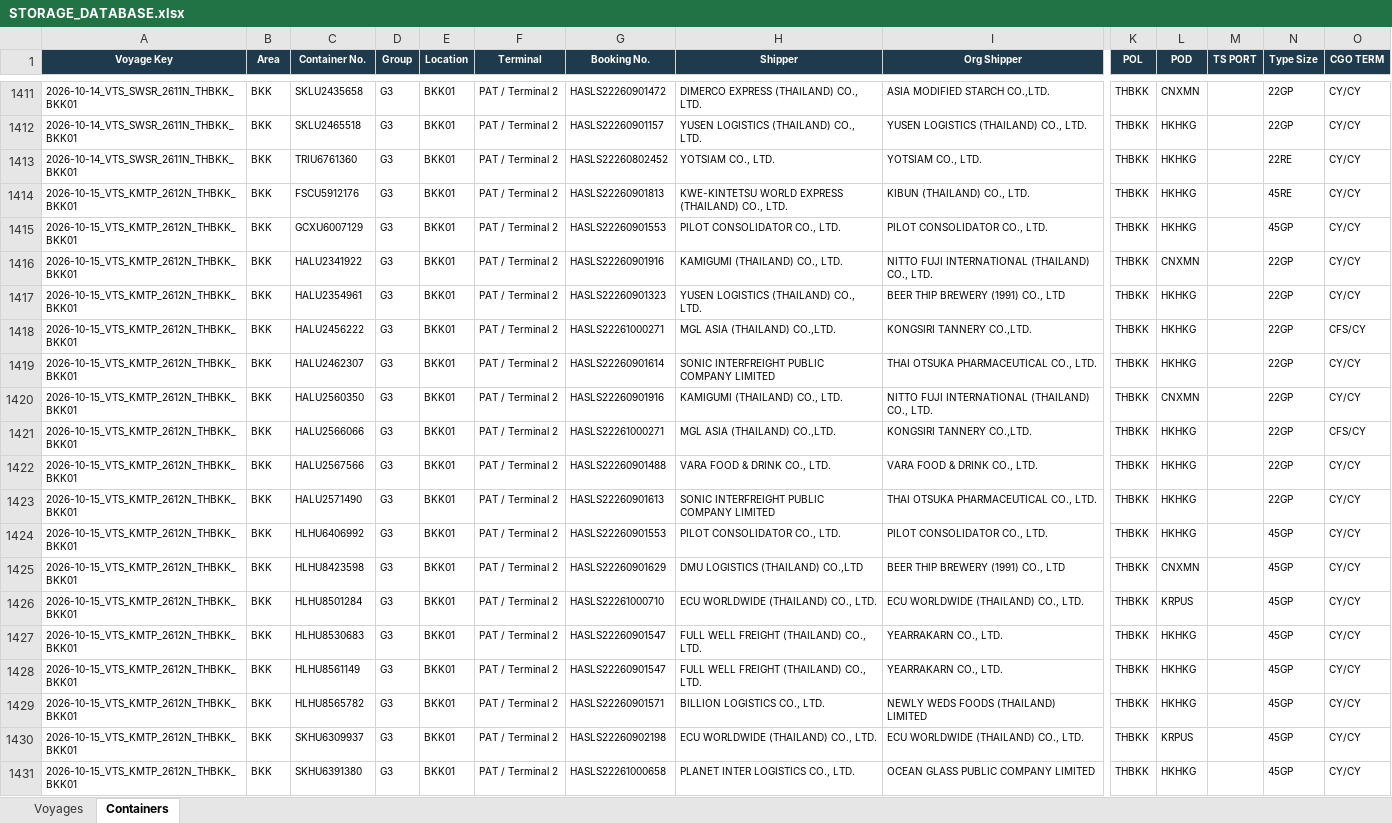
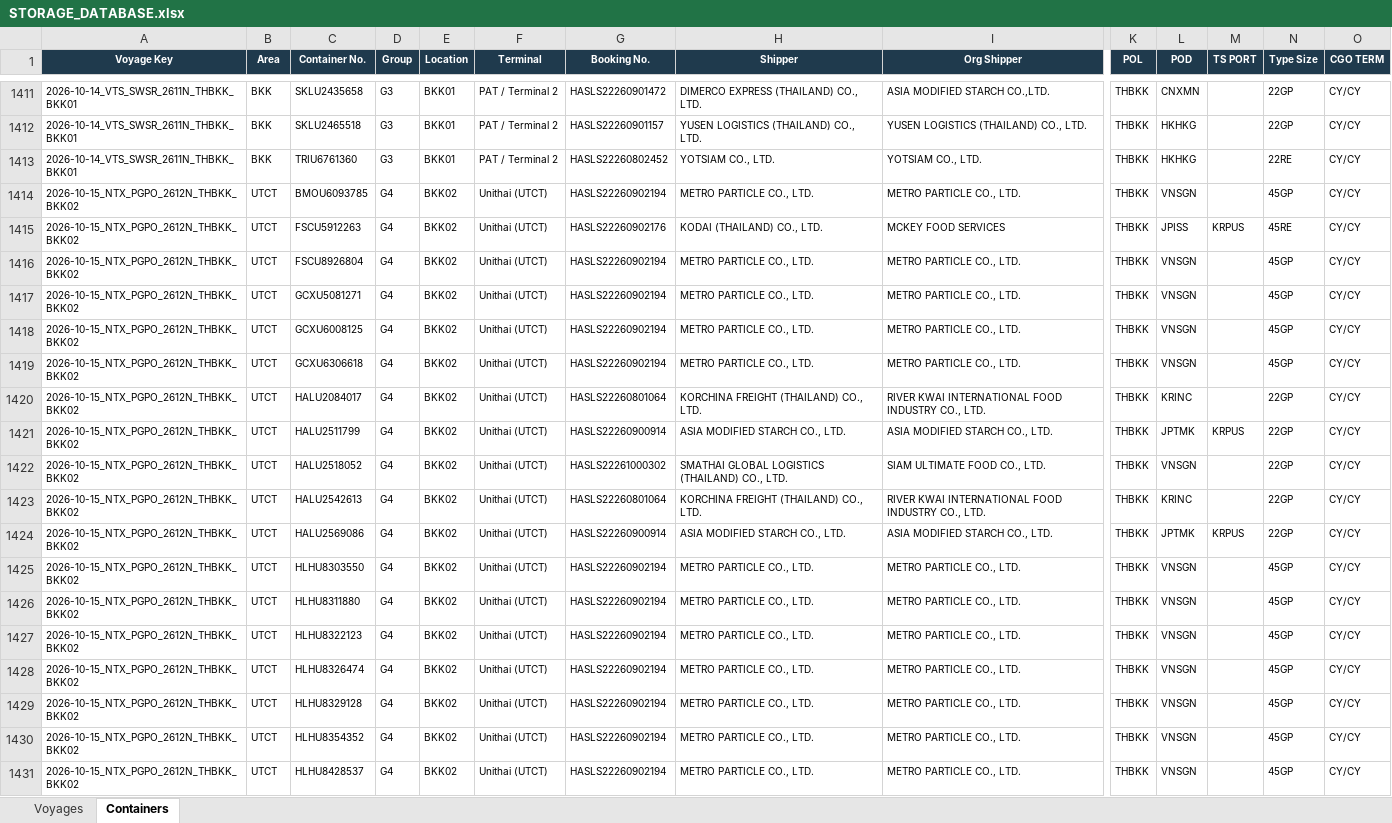
Before and after one commit to sirichai1265/hal-storage-calculator, an Excel workbook: DATABASE/STORAGE_DATABASE.xlsx, sheet Containers, drawn as a sheet; only a part is shown, gaps mark what is left out; the shorter side is filled out with more unchanged rows; values as stored, in another font and other column widths than the file's, no borders; rows hold the shown columns only; the diff covers the shown part only; the diff names each change by its address in the sheet, - before the commit and + after, or states it on an @@ line.

```diff
--- a/DATABASE/STORAGE_DATABASE.xlsx (sheet Containers)
+++ b/DATABASE/STORAGE_DATABASE.xlsx (sheet Containers)
+row 1414: 2026-10-15_NTX_PGPO_2612N_THBKK_BKK02 | UTCT | BMOU6093785 | G4 | BKK02 | Unithai (UTCT) | HASLS22260902194 | METRO PARTICLE CO., LTD. | METRO PARTICLE CO., LTD. | THBKK | VNSGN |  | 45GP | CY/CY
+row 1415: 2026-10-15_NTX_PGPO_2612N_THBKK_BKK02 | UTCT | FSCU5912263 | G4 | BKK02 | Unithai (UTCT) | HASLS22260902176 | KODAI (THAILAND) CO., LTD. | MCKEY FOOD SERVICES | THBKK | JPISS | KRPUS | 45RE | CY/CY
+row 1416: 2026-10-15_NTX_PGPO_2612N_THBKK_BKK02 | UTCT | FSCU8926804 | G4 | BKK02 | Unithai (UTCT) | HASLS22260902194 | METRO PARTICLE CO., LTD. | METRO PARTICLE CO., LTD. | THBKK | VNSGN |  | 45GP | CY/CY
+row 1417: 2026-10-15_NTX_PGPO_2612N_THBKK_BKK02 | UTCT | GCXU5081271 | G4 | BKK02 | Unithai (UTCT) | HASLS22260902194 | METRO PARTICLE CO., LTD. | METRO PARTICLE CO., LTD. | THBKK | VNSGN |  | 45GP | CY/CY
+row 1418: 2026-10-15_NTX_PGPO_2612N_THBKK_BKK02 | UTCT | GCXU6008125 | G4 | BKK02 | Unithai (UTCT) | HASLS22260902194 | METRO PARTICLE CO., LTD. | METRO PARTICLE CO., LTD. | THBKK | VNSGN |  | 45GP | CY/CY
+row 1419: 2026-10-15_NTX_PGPO_2612N_THBKK_BKK02 | UTCT | GCXU6306618 | G4 | BKK02 | Unithai (UTCT) | HASLS22260902194 | METRO PARTICLE CO., LTD. | METRO PARTICLE CO., LTD. | THBKK | VNSGN |  | 45GP | CY/CY
+row 1420: 2026-10-15_NTX_PGPO_2612N_THBKK_BKK02 | UTCT | HALU2084017 | G4 | BKK02 | Unithai (UTCT) | HASLS22260801064 | KORCHINA FREIGHT (THAILAND) CO., LTD. | RIVER KWAI INTERNATIONAL FOOD INDUSTRY CO., LTD. | THBKK | KRINC |  | 22GP | CY/CY
+row 1421: 2026-10-15_NTX_PGPO_2612N_THBKK_BKK02 | UTCT | HALU2511799 | G4 | BKK02 | Unithai (UTCT) | HASLS22260900914 | ASIA MODIFIED STARCH CO., LTD. | ASIA MODIFIED STARCH CO., LTD. | THBKK | JPTMK | KRPUS | 22GP | CY/CY
+row 1422: 2026-10-15_NTX_PGPO_2612N_THBKK_BKK02 | UTCT | HALU2518052 | G4 | BKK02 | Unithai (UTCT) | HASLS22261000302 | SMATHAI GLOBAL LOGISTICS (THAILAND) CO., LTD. | SIAM ULTIMATE FOOD CO., LTD. | THBKK | VNSGN |  | 22GP | CY/CY
+row 1423: 2026-10-15_NTX_PGPO_2612N_THBKK_BKK02 | UTCT | HALU2542613 | G4 | BKK02 | Unithai (UTCT) | HASLS22260801064 | KORCHINA FREIGHT (THAILAND) CO., LTD. | RIVER KWAI INTERNATIONAL FOOD INDUSTRY CO., LTD. | THBKK | KRINC |  | 22GP | CY/CY
+row 1424: 2026-10-15_NTX_PGPO_2612N_THBKK_BKK02 | UTCT | HALU2569086 | G4 | BKK02 | Unithai (UTCT) | HASLS22260900914 | ASIA MODIFIED STARCH CO., LTD. | ASIA MODIFIED STARCH CO., LTD. | THBKK | JPTMK | KRPUS | 22GP | CY/CY
+row 1425: 2026-10-15_NTX_PGPO_2612N_THBKK_BKK02 | UTCT | HLHU8303550 | G4 | BKK02 | Unithai (UTCT) | HASLS22260902194 | METRO PARTICLE CO., LTD. | METRO PARTICLE CO., LTD. | THBKK | VNSGN |  | 45GP | CY/CY
+row 1426: 2026-10-15_NTX_PGPO_2612N_THBKK_BKK02 | UTCT | HLHU8311880 | G4 | BKK02 | Unithai (UTCT) | HASLS22260902194 | METRO PARTICLE CO., LTD. | METRO PARTICLE CO., LTD. | THBKK | VNSGN |  | 45GP | CY/CY
+row 1427: 2026-10-15_NTX_PGPO_2612N_THBKK_BKK02 | UTCT | HLHU8322123 | G4 | BKK02 | Unithai (UTCT) | HASLS22260902194 | METRO PARTICLE CO., LTD. | METRO PARTICLE CO., LTD. | THBKK | VNSGN |  | 45GP | CY/CY
+row 1428: 2026-10-15_NTX_PGPO_2612N_THBKK_BKK02 | UTCT | HLHU8326474 | G4 | BKK02 | Unithai (UTCT) | HASLS22260902194 | METRO PARTICLE CO., LTD. | METRO PARTICLE CO., LTD. | THBKK | VNSGN |  | 45GP | CY/CY
+row 1429: 2026-10-15_NTX_PGPO_2612N_THBKK_BKK02 | UTCT | HLHU8329128 | G4 | BKK02 | Unithai (UTCT) | HASLS22260902194 | METRO PARTICLE CO., LTD. | METRO PARTICLE CO., LTD. | THBKK | VNSGN |  | 45GP | CY/CY
+row 1430: 2026-10-15_NTX_PGPO_2612N_THBKK_BKK02 | UTCT | HLHU8354352 | G4 | BKK02 | Unithai (UTCT) | HASLS22260902194 | METRO PARTICLE CO., LTD. | METRO PARTICLE CO., LTD. | THBKK | VNSGN |  | 45GP | CY/CY
+row 1431: 2026-10-15_NTX_PGPO_2612N_THBKK_BKK02 | UTCT | HLHU8428537 | G4 | BKK02 | Unithai (UTCT) | HASLS22260902194 | METRO PARTICLE CO., LTD. | METRO PARTICLE CO., LTD. | THBKK | VNSGN |  | 45GP | CY/CY
```
Also changed, not shown: 27 added rows elsewhere in this sheet, sheet Voyages, 6 other files.
